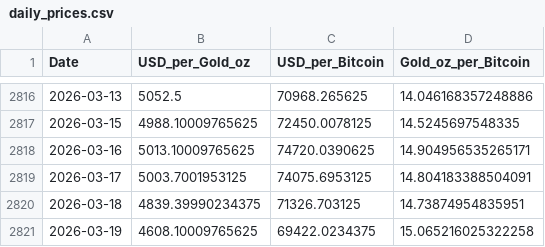
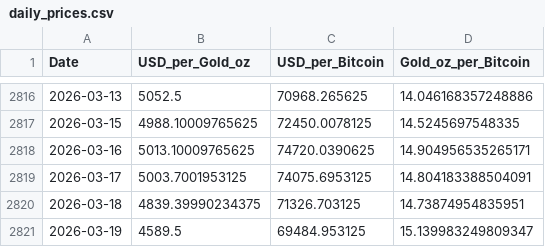
Before and after one commit to silmonbiggs/BTCvGold, a CSV file: data/daily_prices.csv, drawn as a sheet; only a part is shown, gaps mark what is left out.

```diff
--- a/data/daily_prices.csv
+++ b/data/daily_prices.csv
@@ -2820,2 +2820,2 @@ Date,USD_per_Gold_oz,USD_per_Bitcoin,Gold_oz_per_Bitcoin
 2026-03-18,4839.39990234375,71326.703125,14.73874954835951
-2026-03-19,4608.10009765625,69422.0234375,15.065216025322258
+2026-03-19,4589.5,69484.953125,15.139983249809347
```
Also changed, not shown: 2 other files.
